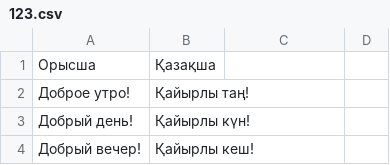
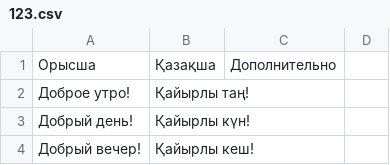
Before and after one commit to rafabduloff1/13124, a CSV file: 123.csv, drawn as a sheet; only a part is shown.

Commit message:
Update 123.csv

```diff
--- a/123.csv
+++ b/123.csv
@@ -1,2 +1,2 @@
-Орысша,Қазақша
+Орысша,Қазақша,Дополнительно
 Доброе утро!,Қайырлы таң!
```
